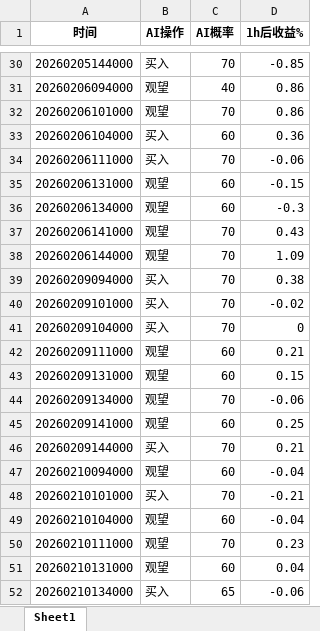
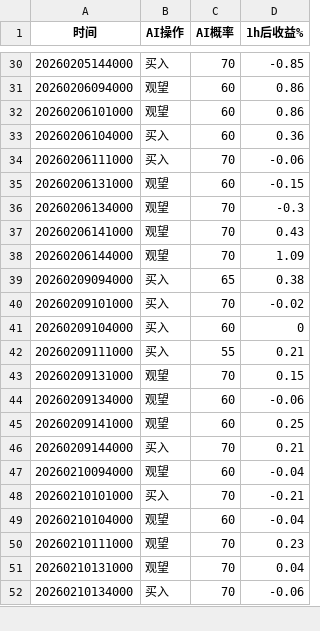
Before and after one commit to leonllzhang/finagent, an Excel workbook: backtest_510300.xlsx, sheet result-<built-in method now of type object at 0x1058c4bc8>, drawn as a sheet; only a part is shown, gaps mark what is left out; values as stored, in another font and other column widths than the file's, no borders; the diff covers the shown part only; the diff names each change by its address in the sheet, - before the commit and + after, or states it on an @@ line.

```diff
--- a/backtest_510300.xlsx (sheet result-<built-in method now of type object at 0x1058c4bc8>)
+++ b/backtest_510300.xlsx (sheet result-<built-in method now of type object at 0x1058c4bc8>)
-C31 (AI概率): 40
+C31 (AI概率): 60
-C32 (AI概率): 70
+C32 (AI概率): 60
-C36 (AI概率): 60
+C36 (AI概率): 70
-C39 (AI概率): 70
+C39 (AI概率): 65
-C41 (AI概率): 70
+C41 (AI概率): 60
-B42 (AI操作): 观望
+B42 (AI操作): 买入
-C42 (AI概率): 60
+C42 (AI概率): 55
-C43 (AI概率): 60
+C43 (AI概率): 70
-C44 (AI概率): 70
+C44 (AI概率): 60
-C51 (AI概率): 60
+C51 (AI概率): 70
-C52 (AI概率): 65
+C52 (AI概率): 70
```
Also changed, not shown: 28 edited cells elsewhere in this sheet, other sheet tabs, 3 other files.
